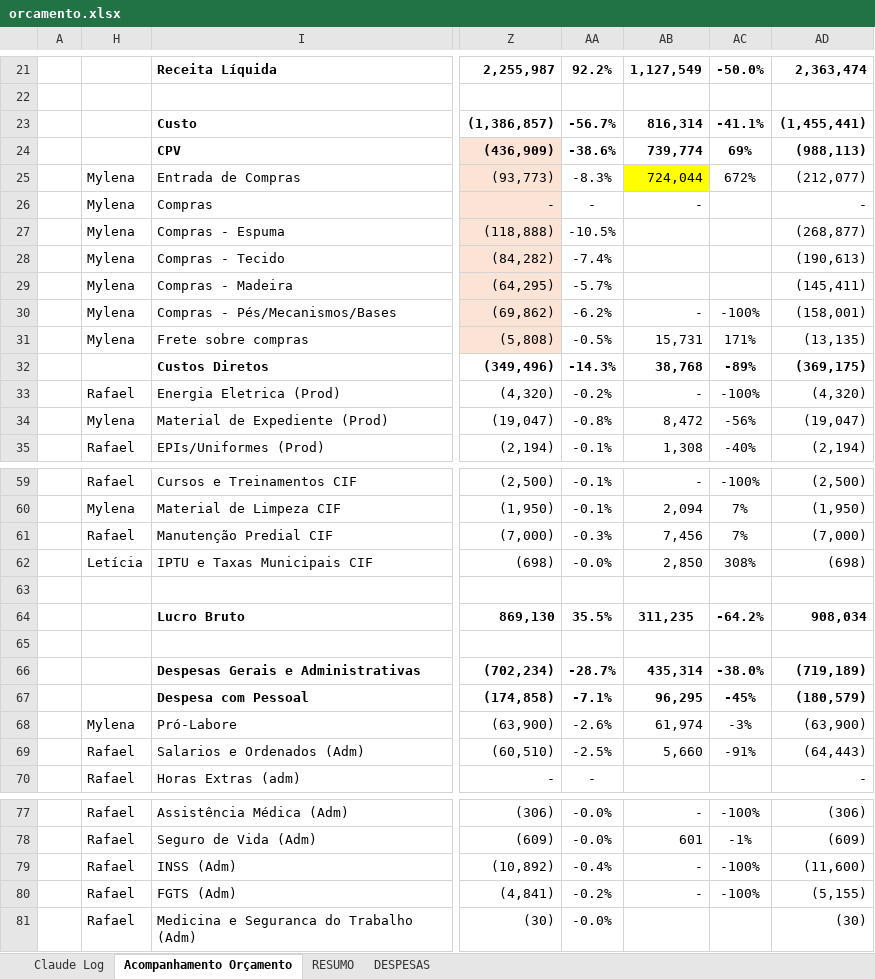
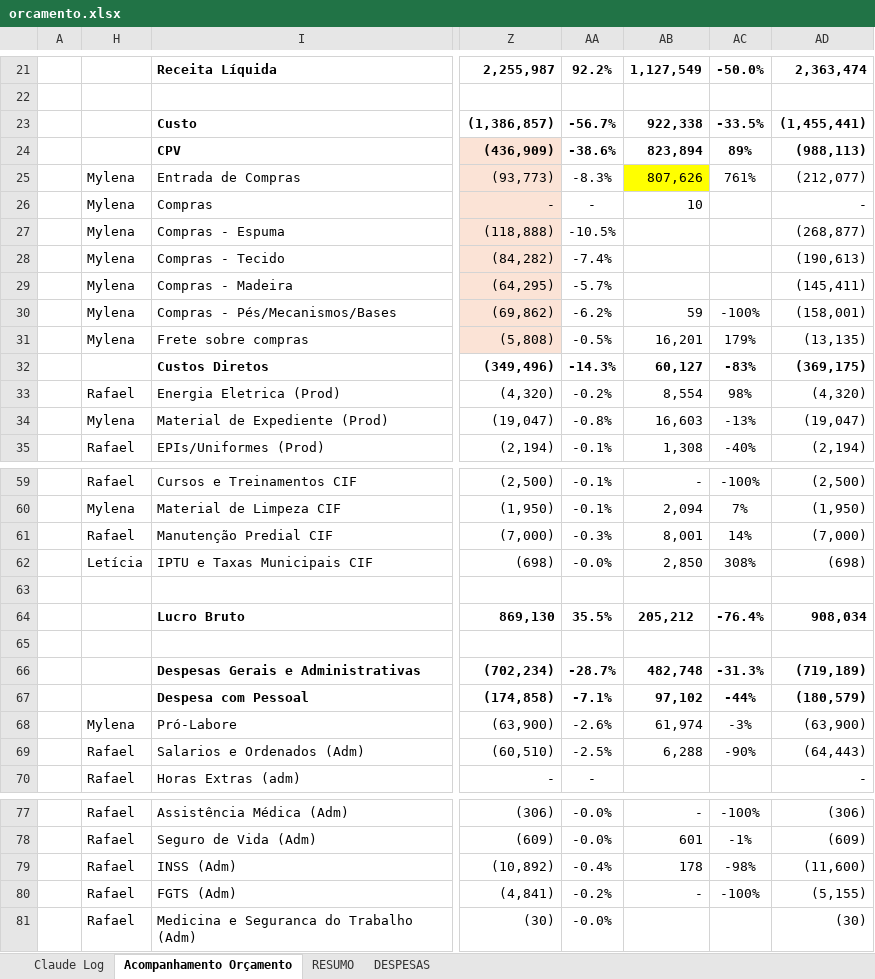
Before and after one commit to RafaelKato/karams-orcamento, an Excel workbook: orcamento.xlsx, sheet Acompanhamento Orçamento, drawn as a sheet; only a part is shown, gaps mark what is left out; values as stored, in another font and other column widths than the file's, no borders; conditional formats not drawn; the diff covers the shown part only; the diff names each change by its address in the sheet, - before the commit and + after, or states it on an @@ line.

```diff
--- a/orcamento.xlsx (sheet Acompanhamento Orçamento)
+++ b/orcamento.xlsx (sheet Acompanhamento Orçamento)
-AB23: 816,314
+AB23: 922,338
-AC23: -41.1%
+AC23: -33.5%
-AB24: 739,774
+AB24: 823,894
-AC24: 69%
+AC24: 89%
-AB25: 724,044
+AB25: 807,626
-AC25: 672%
+AC25: 761%
-AB26: -
+AB26: 10
-AB30: -
+AB30: 59
-AB31: 15,731
+AB31: 16,201
-AC31: 171%
+AC31: 179%
-AB32: 38,768
+AB32: 60,127
-AC32: -89%
+AC32: -83%
-AB33: -
+AB33: 8,554
-AC33: -100%
+AC33: 98%
-AB34: 8,472
+AB34: 16,603
-AC34: -56%
+AC34: -13%
-AB61: 7,456
+AB61: 8,001
-AC61: 7%
+AC61: 14%
-AB64: 311,235
+AB64: 205,212
-AC64: -64.2%
+AC64: -76.4%
-AB66: 435,314
+AB66: 482,748
-AC66: -38.0%
+AC66: -31.3%
-AB67: 96,295
+AB67: 97,102
-AC67: -45%
+AC67: -44%
-AB69: 5,660
+AB69: 6,288
-AC69: -91%
+AC69: -90%
-AB79: -
+AB79: 178
-AC79: -100%
+AC79: -98%
```
Also changed, not shown: 33 edited cells elsewhere in this sheet, sheet DESPESAS, sheet RESUMO, formulas that keep their value.
